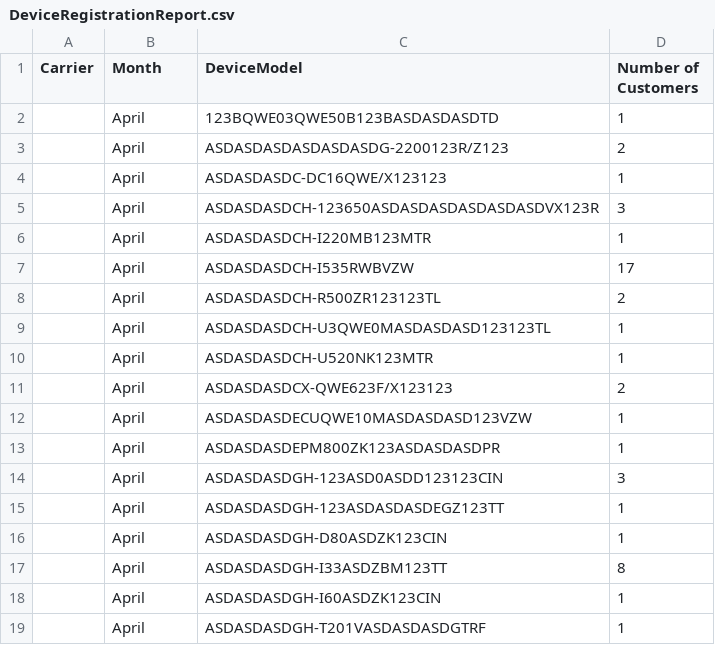
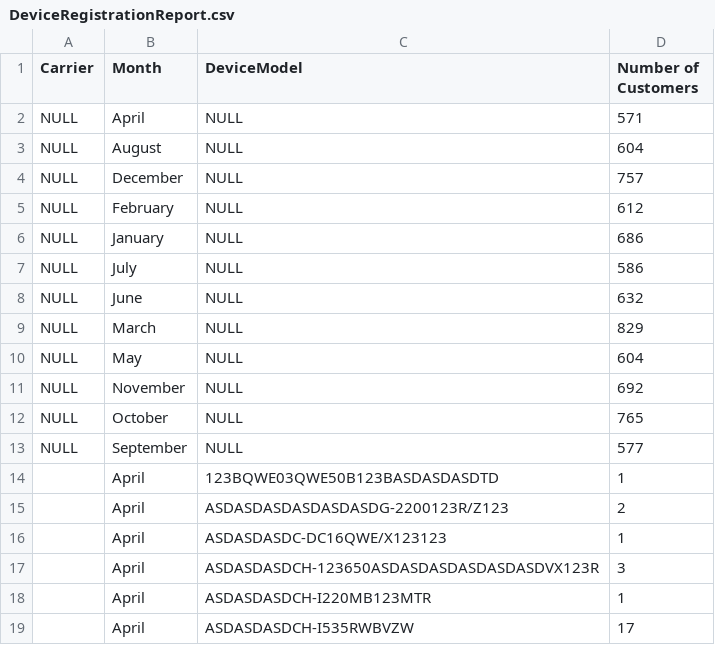
Before and after one commit to timendez/MarketingDatabase, a CSV file: Reports/DeviceRegistrationReport.csv, drawn as a sheet; only a part is shown; the shorter side is filled out with more unchanged rows; the diff names each change by its address in the sheet, - before the commit and + after, or states it on an @@ line.

Commit message:
Re-added null values in report

```diff
--- a/Reports/DeviceRegistrationReport.csv
+++ b/Reports/DeviceRegistrationReport.csv
+row 2: NULL | April | NULL | 571
+row 3: NULL | August | NULL | 604
+row 4: NULL | December | NULL | 757
+row 5: NULL | February | NULL | 612
+row 6: NULL | January | NULL | 686
+row 7: NULL | July | NULL | 586
+row 8: NULL | June | NULL | 632
+row 9: NULL | March | NULL | 829
+row 10: NULL | May | NULL | 604
+row 11: NULL | November | NULL | 692
+row 12: NULL | October | NULL | 765
+row 13: NULL | September | NULL | 577
```
